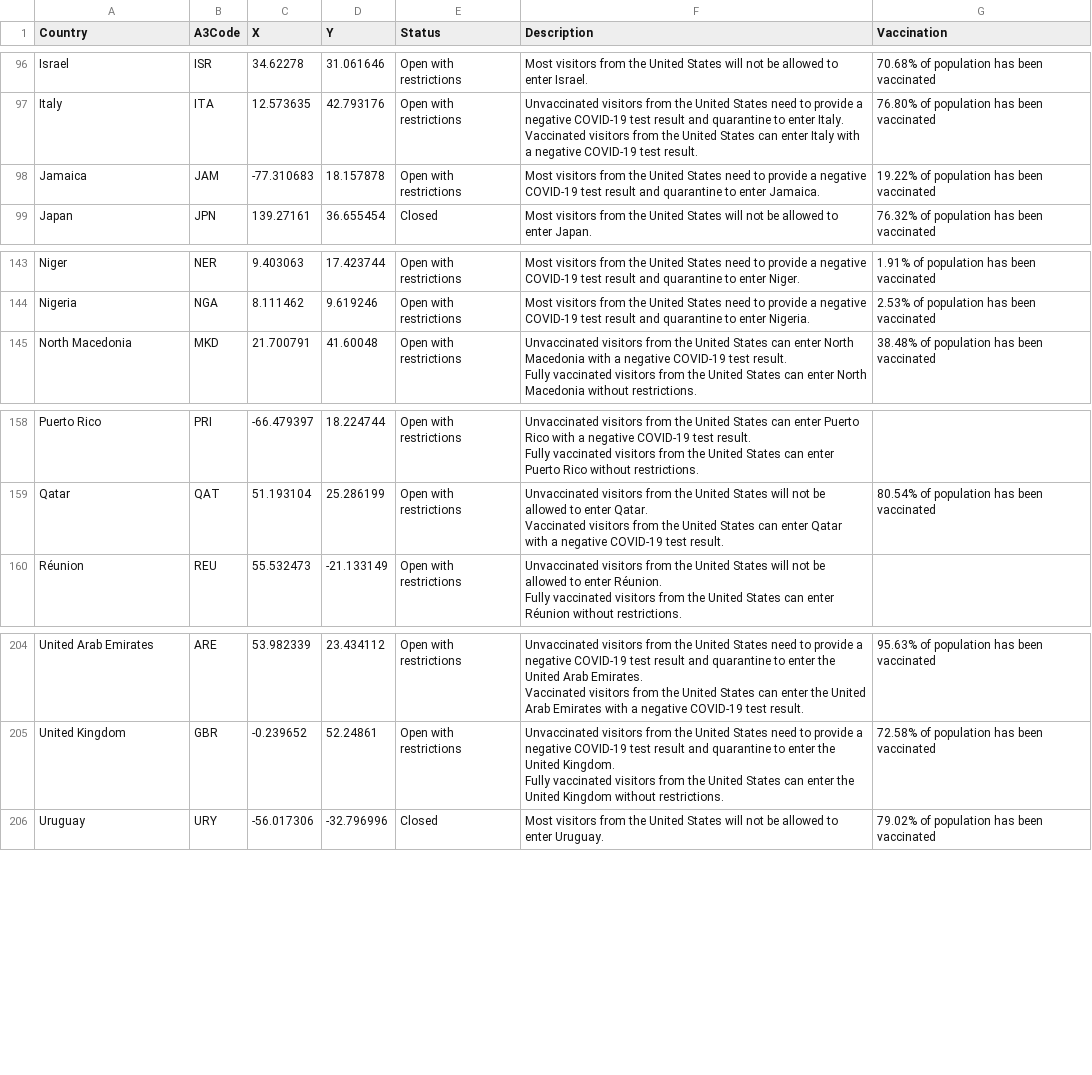
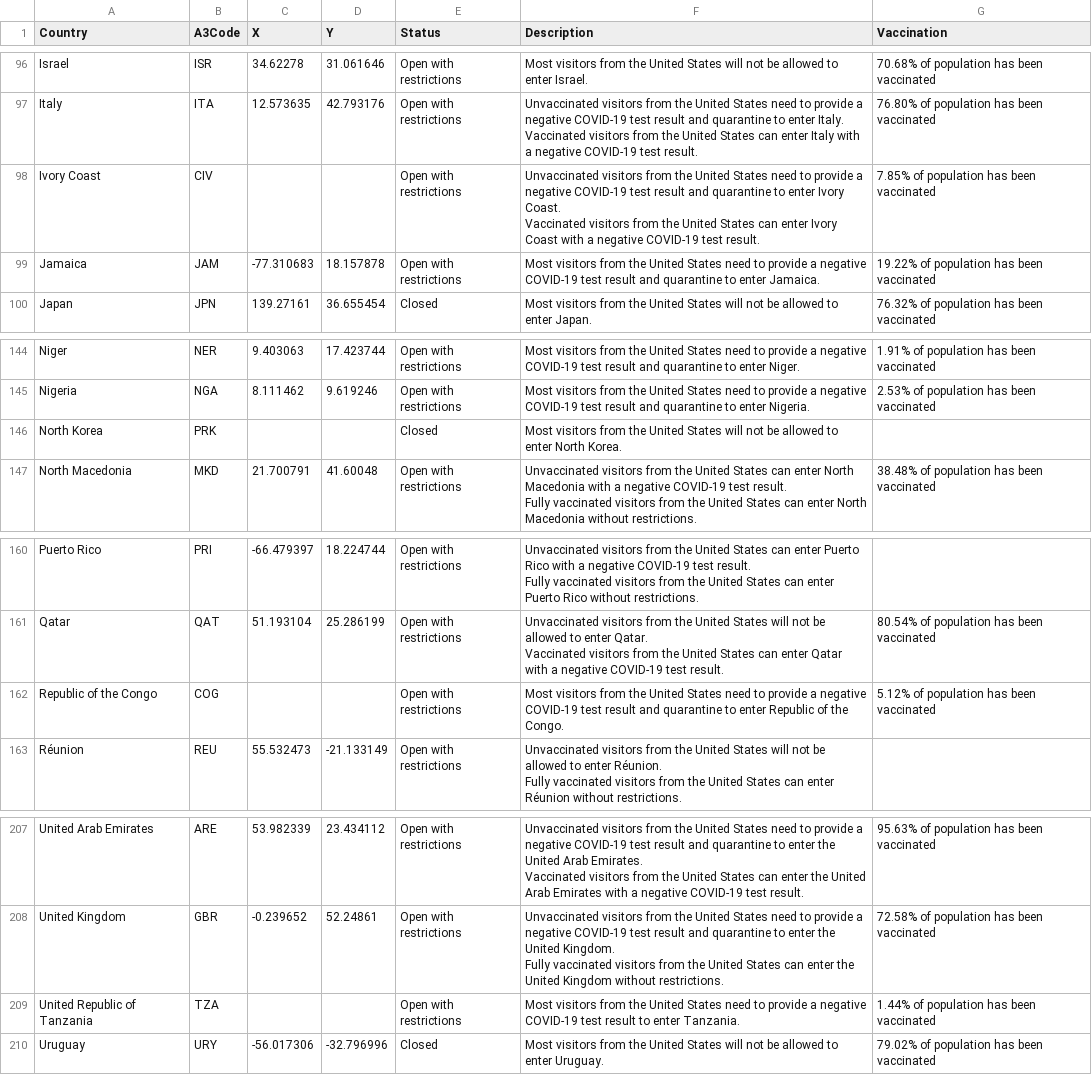
Before and after one commit to marcelacastano/PyTravel, a CSV file: resources/data_and_notebook/covidrestrictions.csv, drawn as a sheet; only a part is shown, gaps mark what is left out; ↵ is a line break in a cell; the diff names each change by its address in the sheet, - before the commit and + after, or states it on an @@ line.

```diff
--- a/resources/data_and_notebook/covidrestrictions.csv
+++ b/resources/data_and_notebook/covidrestrictions.csv
+row 98: Ivory Coast | CIV |  |  | Open with restrictions | Unvaccinated visitors from the United States need to provide a negative COVID-19 test result and quarantine to enter Ivory Coast. ↵ Vaccinated visitors from the United States can enter Ivory Coast with a negative COVID-19 test result. | 7.85% of population has been vaccinated
+row 146: North Korea | PRK |  |  | Closed | Most visitors from the United States will not be allowed to enter North Korea.
+row 162: Republic of the Congo | COG |  |  | Open with restrictions | Most visitors from the United States need to provide a negative COVID-19 test result and quarantine to enter Republic of the Congo. | 5.12% of population has been vaccinated
+row 209: United Republic of Tanzania | TZA |  |  | Open with restrictions | Most visitors from the United States need to provide a negative COVID-19 test result to enter Tanzania. | 1.44% of population has been vaccinated
```
Also changed, not shown: 2 other files.
